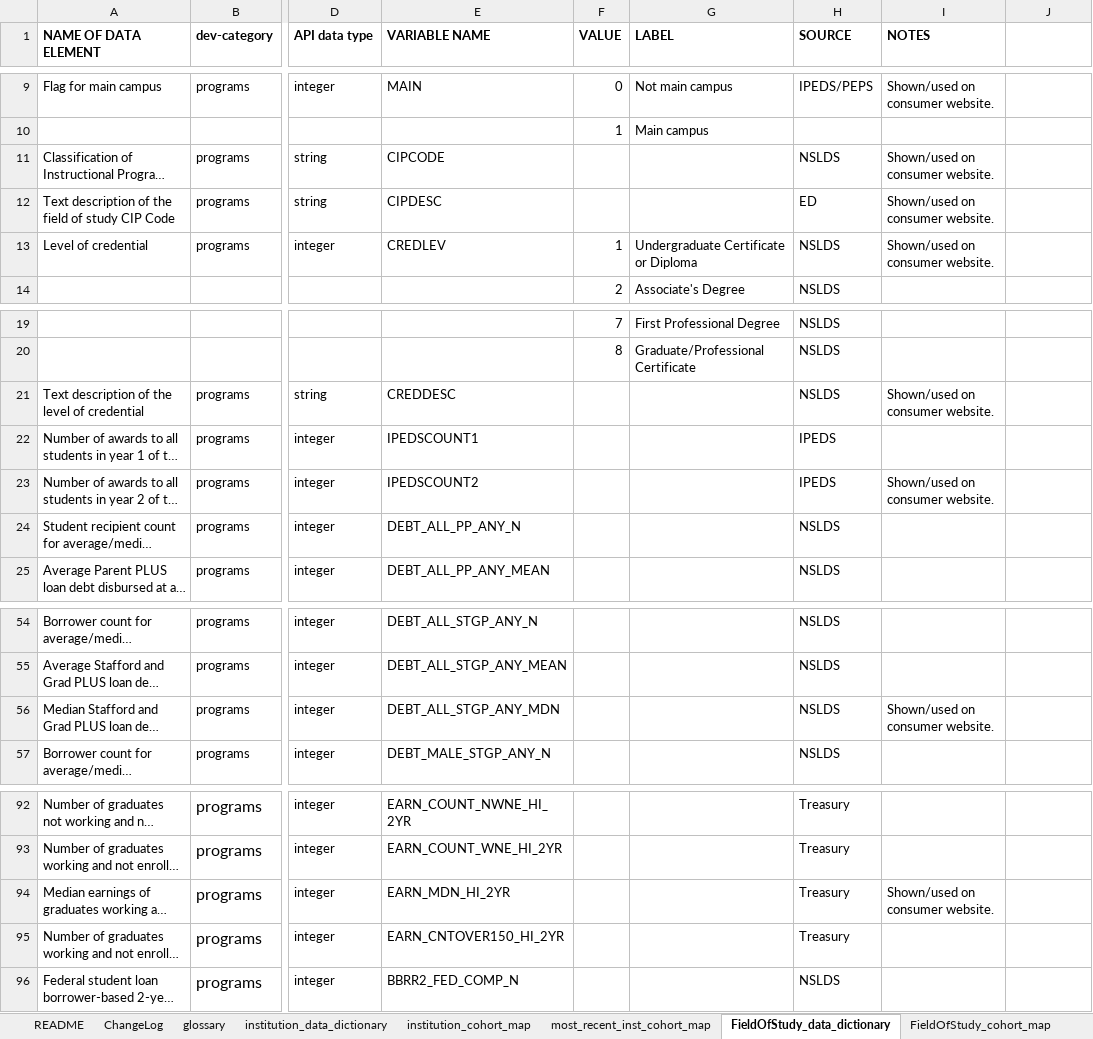
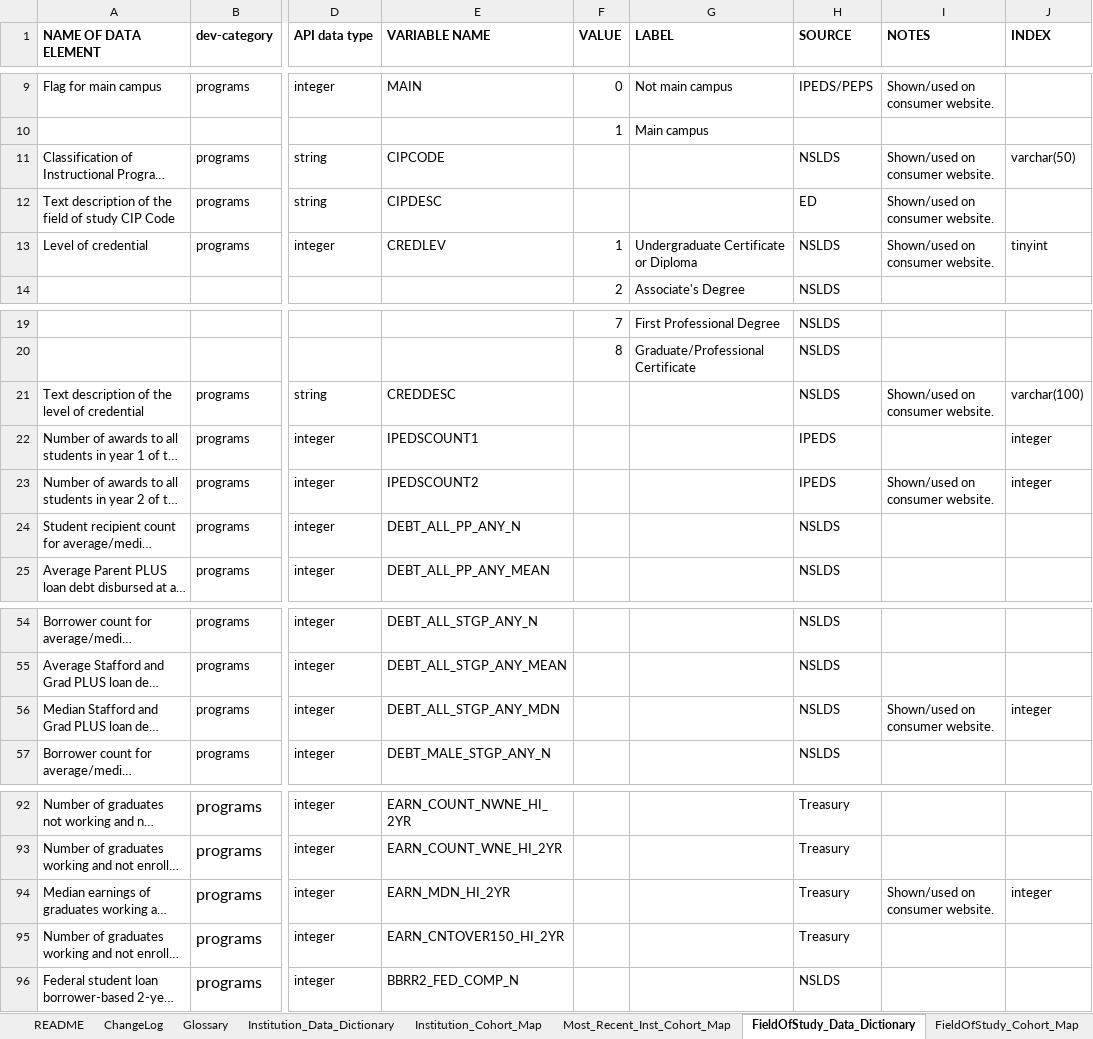
Before and after one commit to RTICWDT/college-scorecard, an Excel workbook: static/assets/CollegeScorecardDataDictionary.xlsx, sheet FieldOfStudy_Data_Dictionary, drawn as a sheet; only a part is shown, gaps mark what is left out; long unchanged cells end in …; values as stored, in another font and other column widths than the file's, no borders; conditional formats not drawn; the diff names each change by its address in the sheet, - before the commit and + after, or states it on an @@ line.

```diff
--- a/static/assets/CollegeScorecardDataDictionary.xlsx (sheet FieldOfStudy_Data_Dictionary)
+++ b/static/assets/CollegeScorecardDataDictionary.xlsx (sheet FieldOfStudy_Data_Dictionary)
-sheet tab: glossary
+sheet tab: Glossary
-sheet tab: institution_data_dictionary
+sheet tab: Institution_Data_Dictionary
-sheet tab: institution_cohort_map
+sheet tab: Institution_Cohort_Map
-sheet tab: most_recent_inst_cohort_map
+sheet tab: Most_Recent_Inst_Cohort_Map
-sheet tab: FieldOfStudy_data_dictionary
+sheet tab: FieldOfStudy_Data_Dictionary
-sheet tab: FieldOfStudy_cohort_map
+sheet tab: FieldOfStudy_Cohort_Map
-J1: (empty)
+J1: INDEX
-J11 (INDEX): (empty)
+J11 (INDEX): varchar(50)
-J13 (INDEX): (empty)
+J13 (INDEX): tinyint
-J21 (INDEX): (empty)
+J21 (INDEX): varchar(100)
-J22:J23 (INDEX): (empty)
+J22:J23 (INDEX): integer
-J56 (INDEX): (empty)
+J56 (INDEX): integer
-J94 (INDEX): (empty)
+J94 (INDEX): integer
```
Also changed, not shown: sheet Most_Recent_Inst_Cohort_Map, sheet Institution_Data_Dictionary, sheet Institution_Cohort_Map, sheet ChangeLog, sheet README, sheet Glossary, 1 more sheet, charts or pictures, 6 other files.
